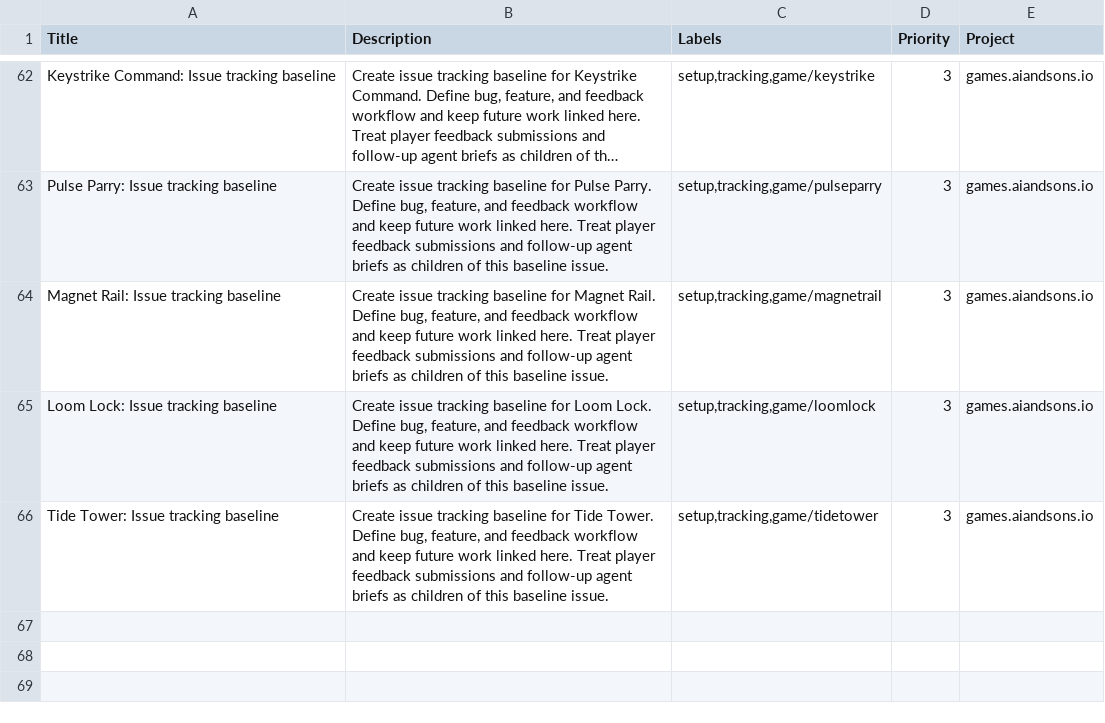
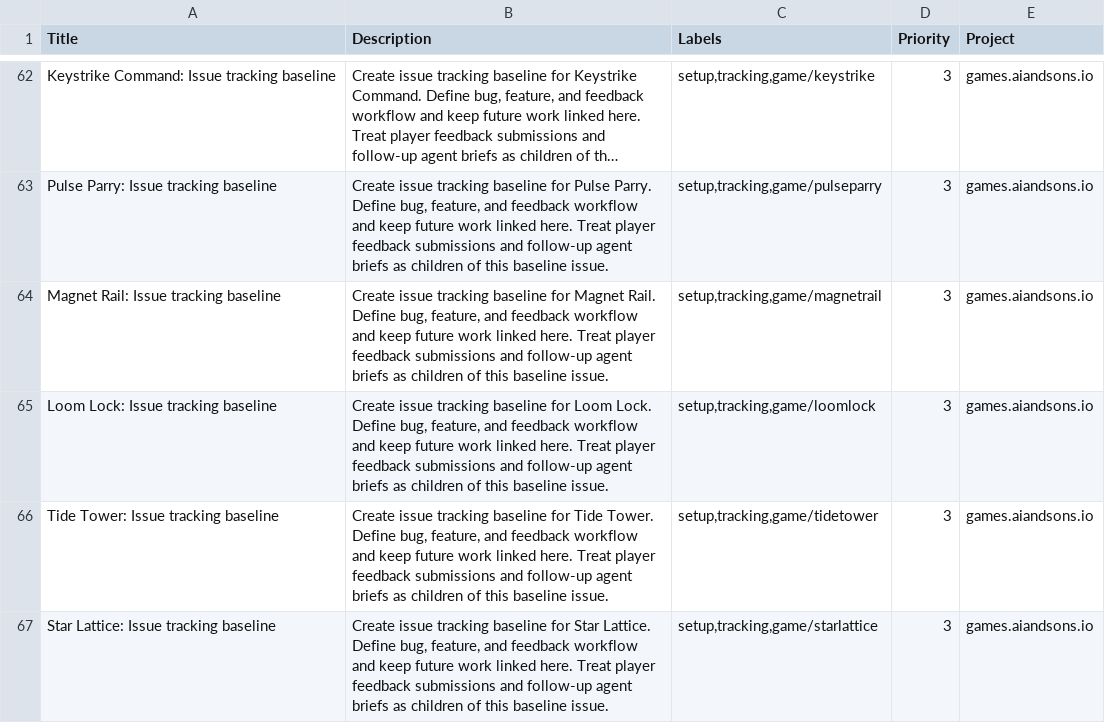
Before and after one commit to LEnc95/games.aiandsons.io, a CSV file: linear/game-issues.csv, drawn as a sheet; only a part is shown, gaps mark what is left out; long unchanged cells end in ….

Commit message:
Add Star Lattice game and wire routing metadata

```diff
--- a/linear/game-issues.csv
+++ b/linear/game-issues.csv
@@ -66 +66,2 @@ Loom Lock: Issue tracking baseline,"Create issue tracking baseline for Loom Lock
 Tide Tower: Issue tracking baseline,"Create issue tracking baseline for Tide Tower. Define bug, feature, and feedback workflow and keep future work linked here. Treat player feedback submissions and follow-up agent briefs as children of this baseline issue.","setup,tracking,game/tidetower",3,games.aiandsons.io
+Star Lattice: Issue tracking baseline,"Create issue tracking baseline for Star Lattice. Define bug, feature, and feedback workflow and keep future work linked here. Treat player feedback submissions and follow-up agent briefs as children of this baseline issue.","setup,tracking,game/starlattice",3,games.aiandsons.io
```
Also changed, not shown: 8 other files.
